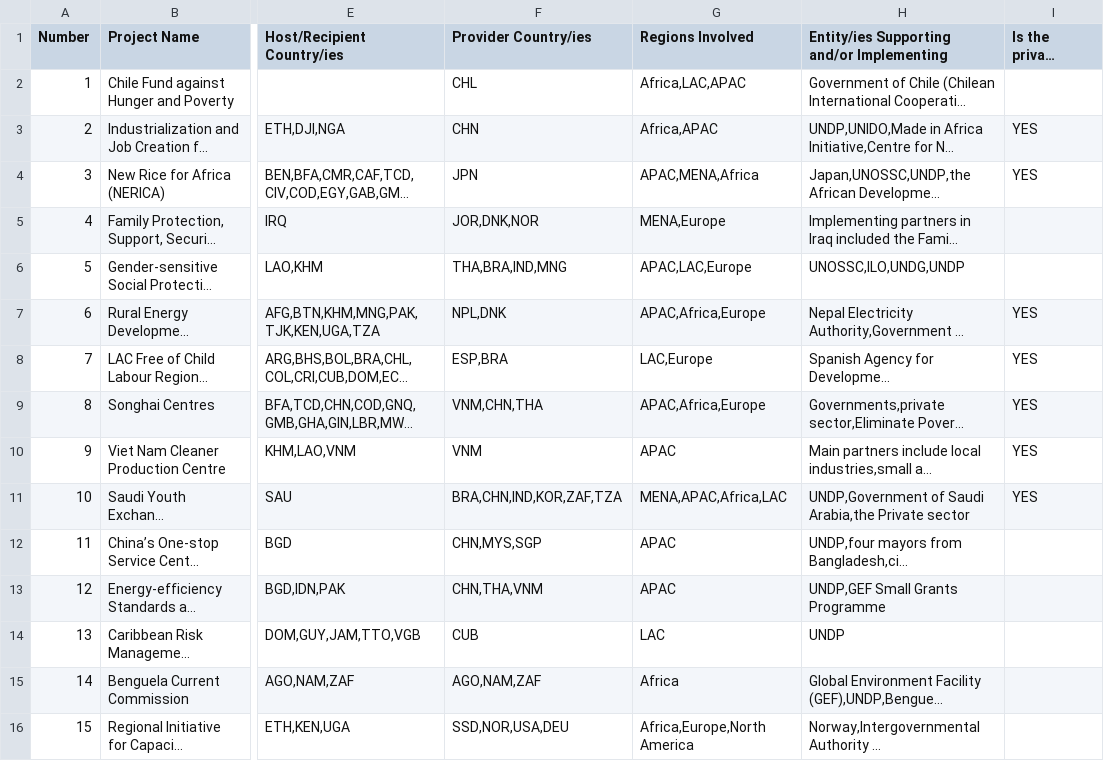
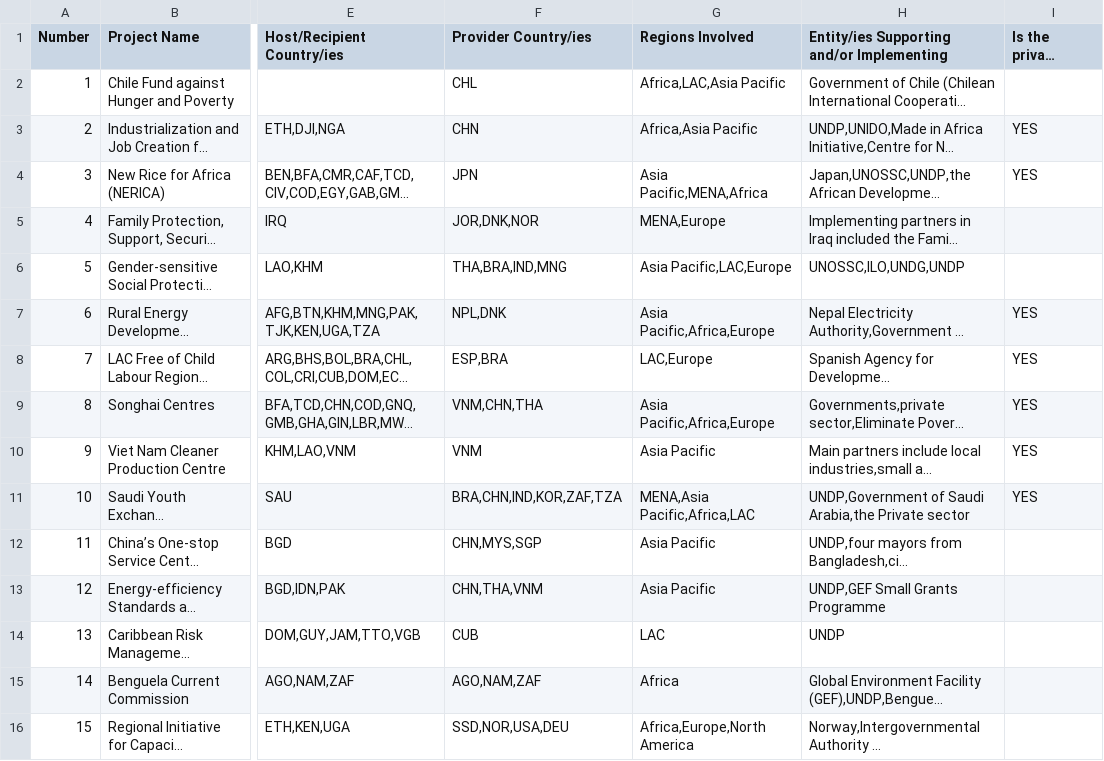
Before and after one commit to UNDP-Data/dv-south-south-viz, a CSV file: public/data.csv, drawn as a sheet; only a part is shown, gaps mark what is left out; long unchanged cells end in …; the diff covers the shown part only; the diff names each change by its address in the sheet, - before the commit and + after, or states it on an @@ line.

```diff
--- a/public/data.csv
+++ b/public/data.csv
-G2 (Regions Involved): Africa,LAC,APAC
+G2 (Regions Involved): Africa,LAC,Asia Pacific
-G3 (Regions Involved): Africa,APAC
+G3 (Regions Involved): Africa,Asia Pacific
-G4 (Regions Involved): APAC,MENA,Africa
+G4 (Regions Involved): Asia Pacific,MENA,Africa
-G6 (Regions Involved): APAC,LAC,Europe
+G6 (Regions Involved): Asia Pacific,LAC,Europe
-G7 (Regions Involved): APAC,Africa,Europe
+G7 (Regions Involved): Asia Pacific,Africa,Europe
-G9 (Regions Involved): APAC,Africa,Europe
+G9 (Regions Involved): Asia Pacific,Africa,Europe
-G10 (Regions Involved): APAC
+G10 (Regions Involved): Asia Pacific
-G11 (Regions Involved): MENA,APAC,Africa,LAC
+G11 (Regions Involved): MENA,Asia Pacific,Africa,LAC
-G12:G13 (Regions Involved): APAC
+G12:G13 (Regions Involved): Asia Pacific
```
Also changed, not shown: 153 edited cells elsewhere in this file, 3 other files.
